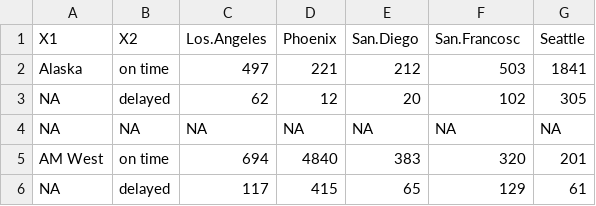
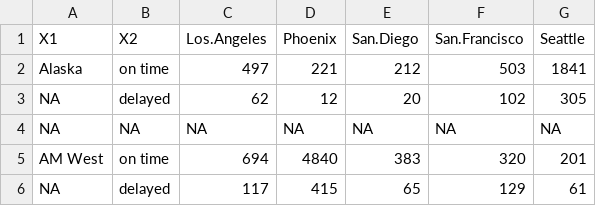
Before and after one commit to zachsfr/RTest, a CSV file: flight.csv, drawn as a sheet.

Commit message:
Updated

```diff
--- a/flight.csv
+++ b/flight.csv
@@ -1,2 +1,2 @@
-"X1","X2","Los.Angeles","Phoenix","San.Diego","San.Francosc","Seattle"
+"X1","X2","Los.Angeles","Phoenix","San.Diego","San.Francisco","Seattle"
 "Alaska","on time",497,221,212,503,1841
```
